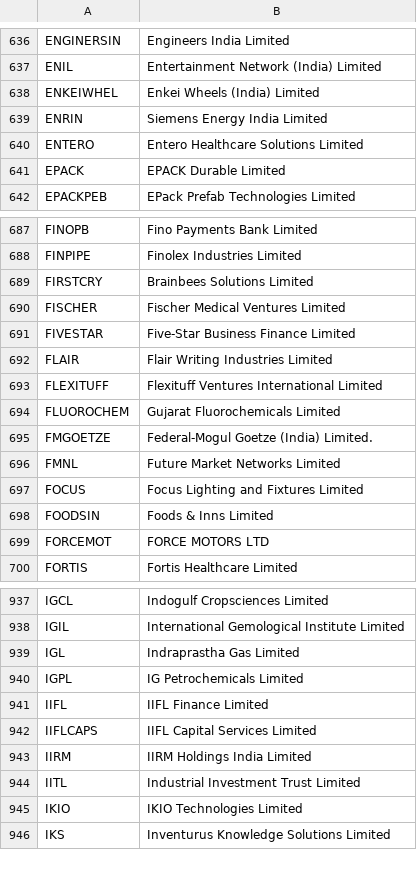
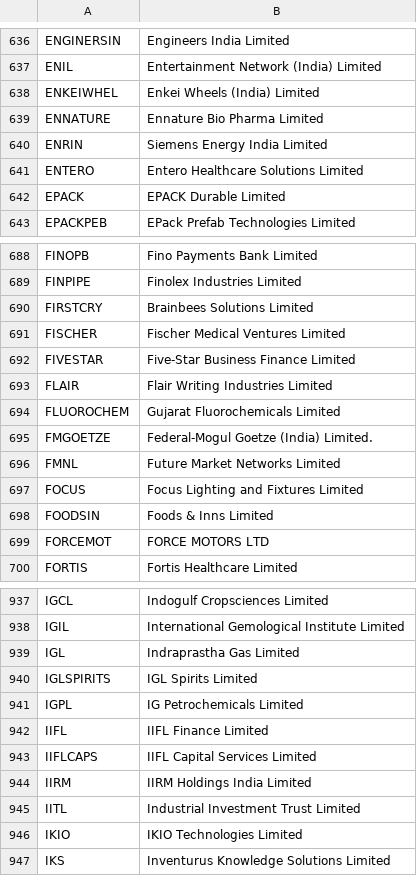
Before and after one commit to chudasamaayui0502-droid/ayushchudasama.github.io, a CSV file: screener/nse_equity_fallback.csv, drawn as a sheet; only a part is shown, gaps mark what is left out.

```diff
--- a/screener/nse_equity_fallback.csv
+++ b/screener/nse_equity_fallback.csv
@@ -638,2 +638,3 @@ ENIL,Entertainment Network (India) Limited
 ENKEIWHEL,Enkei Wheels (India) Limited
+ENNATURE,Ennature Bio Pharma Limited
 ENRIN,Siemens Energy India Limited
@@ -692,3 +693,2 @@ FIVESTAR,Five-Star Business Finance Limited
 FLAIR,Flair Writing Industries Limited
-FLEXITUFF,Flexituff Ventures International Limited
 FLUOROCHEM,Gujarat Fluorochemicals Limited
@@ -939,2 +939,3 @@ IGIL,International Gemological Institute Limited
 IGL,Indraprastha Gas Limited
+IGLSPIRITS,IGL Spirits Limited
 IGPL,IG Petrochemicals Limited
```
Also changed, not shown: 3 other files.
